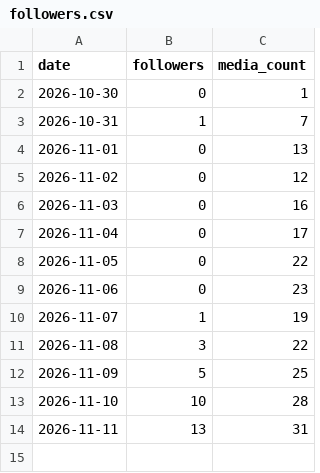
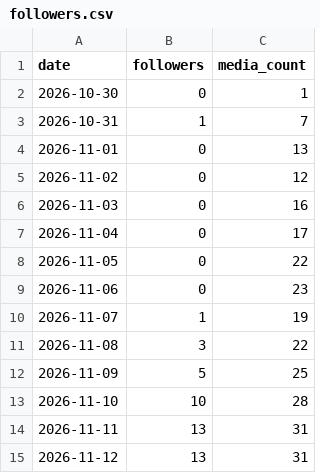
Before and after one commit to amirpz04/story-autopilot, a CSV file: state/followers.csv, drawn as a sheet.

Commit message:
Update publishing state

```diff
--- a/state/followers.csv
+++ b/state/followers.csv
@@ -14 +14,2 @@ date,followers,media_count
 2026-11-11,13,31
+2026-11-12,13,31
```
Also changed, not shown: 4 other files.
